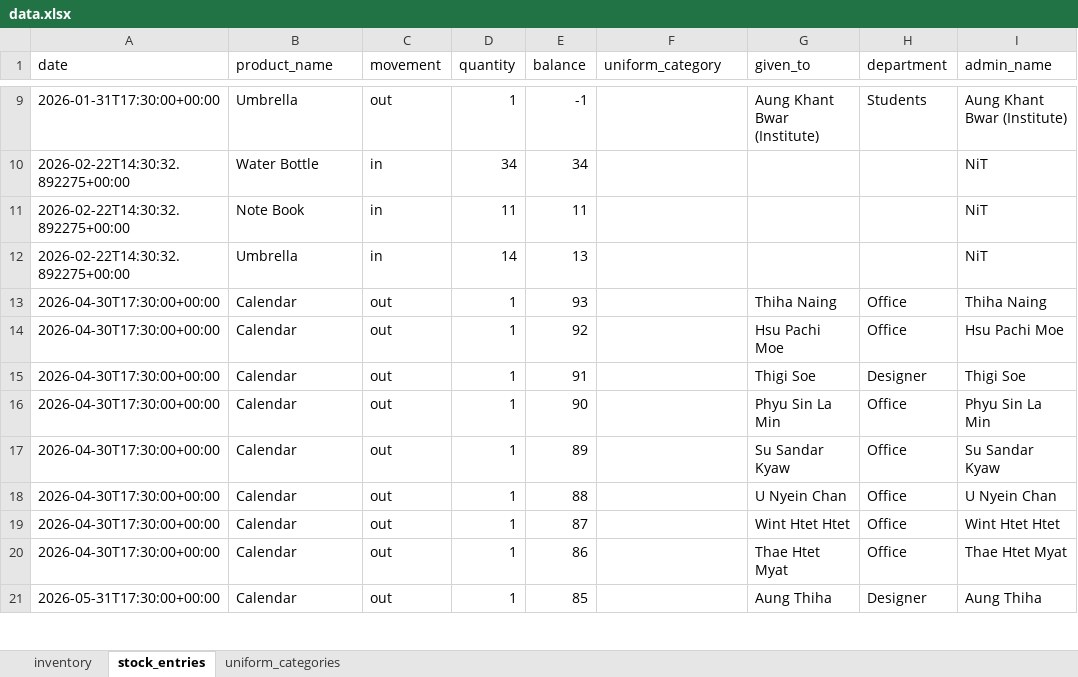
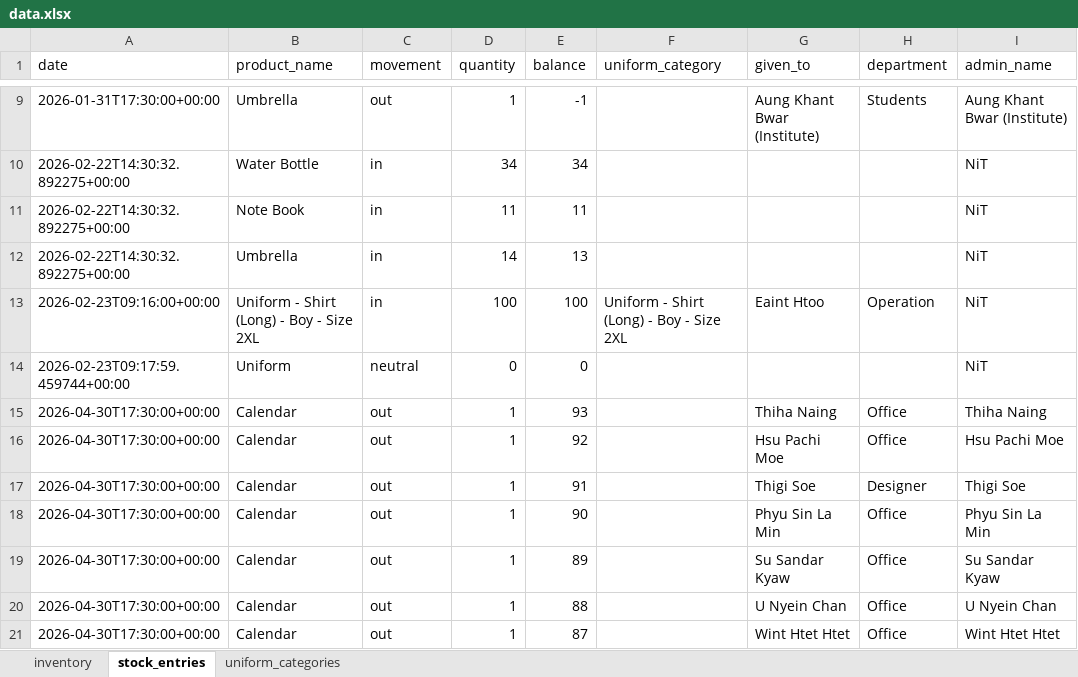
Before and after one commit to Script-By-Lin-226/NiT_Product_Management, an Excel workbook: app/Services/data.xlsx, sheet stock_entries, drawn as a sheet; only a part is shown, gaps mark what is left out; the shorter side is filled out with more unchanged rows; values as stored, in another font and other column widths than the file's, no borders; the diff names each change by its address in the sheet, - before the commit and + after, or states it on an @@ line.

```diff
--- a/app/Services/data.xlsx (sheet stock_entries)
+++ b/app/Services/data.xlsx (sheet stock_entries)
+row 13: 2026-02-23T09:16:00+00:00 | Uniform - Shirt (Long) - Boy - Size 2XL | in | 100 | 100 | Uniform - Shirt (Long) - Boy - Size 2XL | Eaint Htoo | Operation | NiT
+row 14: 2026-02-23T09:17:59.459744+00:00 | Uniform | neutral | 0 | 0 |  |  |  | NiT
```
Also changed, not shown: sheet uniform_categories, sheet inventory, 3 other files.
